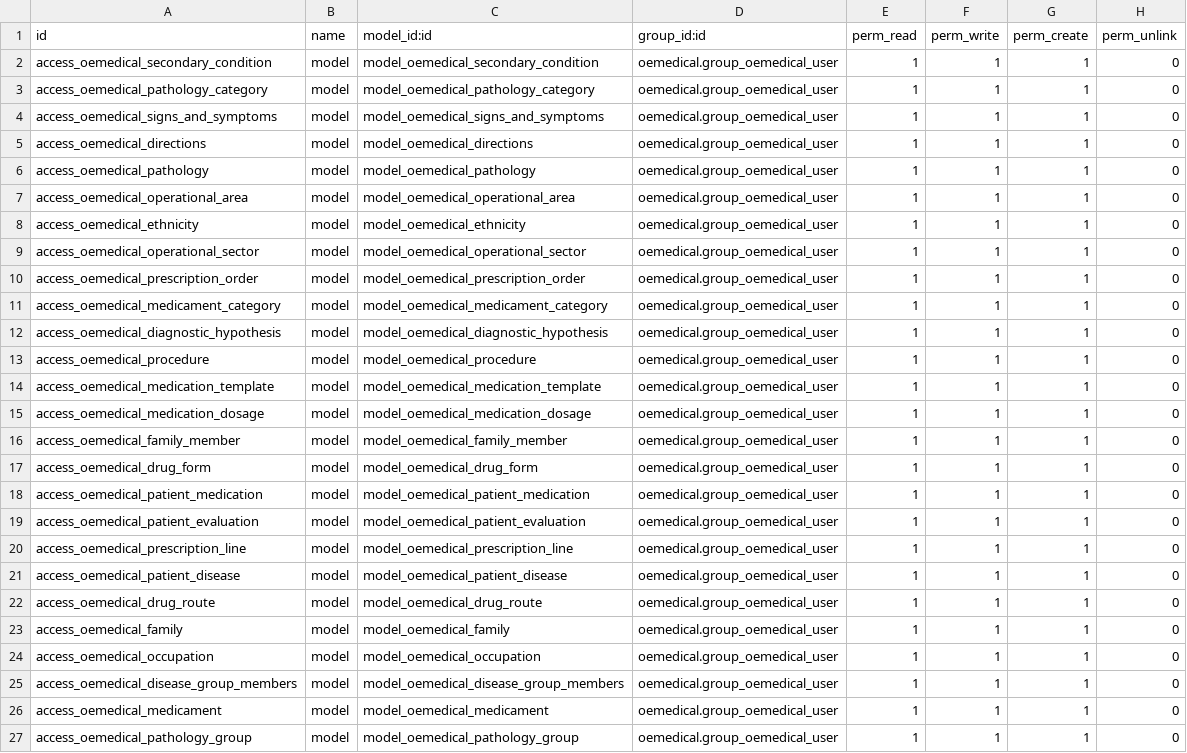
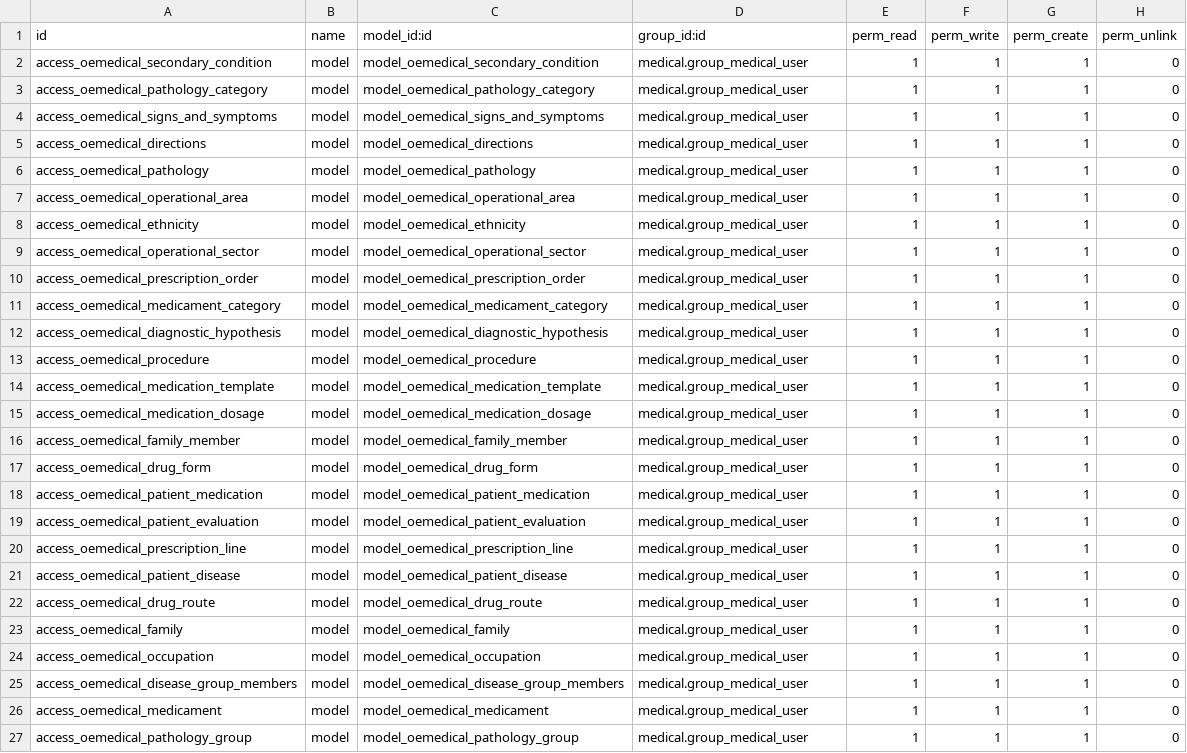
Before and after one commit to OCA/vertical-medical, a CSV file: oemedical_emr/security/ir.model.access.csv, drawn as a sheet.

Commit message:
IMP: Made oemedical_emr and oemedical_emr_data module installable (OCA).

```diff
--- a/oemedical_emr/security/ir.model.access.csv
+++ b/oemedical_emr/security/ir.model.access.csv
@@ -1,27 +1,27 @@
 id,name,model_id:id,group_id:id,perm_read,perm_write,perm_create,perm_unlink
-access_oemedical_secondary_condition,model,model_oemedical_secondary_condition,oemedical.group_oemedical_user,1,1,1,0
-access_oemedical_pathology_category,model,model_oemedical_pathology_category,oemedical.group_oemedical_user,1,1,1,0
-access_oemedical_signs_and_symptoms,model,model_oemedical_signs_and_symptoms,oemedical.group_oemedical_user,1,1,1,0
-access_oemedical_directions,model,model_oemedical_directions,oemedical.group_oemedical_user,1,1,1,0
-access_oemedical_pathology,model,model_oemedical_pathology,oemedical.group_oemedical_user,1,1,1,0
-access_oemedical_operational_area,model,model_oemedical_operational_area,oemedical.group_oemedical_user,1,1,1,0
-access_oemedical_ethnicity,model,model_oemedical_ethnicity,oemedical.group_oemedical_user,1,1,1,0
-access_oemedical_operational_sector,model,model_oemedical_operational_sector,oemedical.group_oemedical_user,1,1,1,0
-access_oemedical_prescription_order,model,model_oemedical_prescription_order,oemedical.group_oemedical_user,1,1,1,0
-access_oemedical_medicament_category,model,model_oemedical_medicament_category,oemedical.group_oemedical_user,1,1,1,0
-access_oemedical_diagnostic_hypothesis,model,model_oemedical_diagnostic_hypothesis,oemedical.group_oemedical_user,1,1,1,0
-access_oemedical_procedure,model,model_oemedical_procedure,oemedical.group_oemedical_user,1,1,1,0
-access_oemedical_medication_template,model,model_oemedical_medication_template,oemedical.group_oemedical_user,1,1,1,0
-access_oemedical_medication_dosage,model,model_oemedical_medication_dosage,oemedical.group_oemedical_user,1,1,1,0
-access_oemedical_family_member,model,model_oemedical_family_member,oemedical.group_oemedical_user,1,1,1,0
-access_oemedical_drug_form,model,model_oemedical_drug_form,oemedical.group_oemedical_user,1,1,1,0
-access_oemedical_patient_medication,model,model_oemedical_patient_medication,oemedical.group_oemedical_user,1,1,1,0
-access_oemedical_patient_evaluation,model,model_oemedical_patient_evaluation,oemedical.group_oemedical_user,1,1,1,0
-access_oemedical_prescription_line,model,model_oemedical_prescription_line,oemedical.group_oemedical_user,1,1,1,0
-access_oemedical_patient_disease,model,model_oemedical_patient_disease,oemedical.group_oemedical_user,1,1,1,0
-access_oemedical_drug_route,model,model_oemedical_drug_route,oemedical.group_oemedical_user,1,1,1,0
-access_oemedical_family,model,model_oemedical_family,oemedical.group_oemedical_user,1,1,1,0
-access_oemedical_occupation,model,model_oemedical_occupation,oemedical.group_oemedical_user,1,1,1,0
-access_oemedical_disease_group_members,model,model_oemedical_disease_group_members,oemedical.group_oemedical_user,1,1,1,0
-access_oemedical_medicament,model,model_oemedical_medicament,oemedical.group_oemedical_user,1,1,1,0
-access_oemedical_pathology_group,model,model_oemedical_pathology_group,oemedical.group_oemedical_user,1,1,1,0
+access_oemedical_secondary_condition,model,model_oemedical_secondary_condition,medical.group_medical_user,1,1,1,0
+access_oemedical_pathology_category,model,model_oemedical_pathology_category,medical.group_medical_user,1,1,1,0
+access_oemedical_signs_and_symptoms,model,model_oemedical_signs_and_symptoms,medical.group_medical_user,1,1,1,0
+access_oemedical_directions,model,model_oemedical_directions,medical.group_medical_user,1,1,1,0
+access_oemedical_pathology,model,model_oemedical_pathology,medical.group_medical_user,1,1,1,0
+access_oemedical_operational_area,model,model_oemedical_operational_area,medical.group_medical_user,1,1,1,0
+access_oemedical_ethnicity,model,model_oemedical_ethnicity,medical.group_medical_user,1,1,1,0
+access_oemedical_operational_sector,model,model_oemedical_operational_sector,medical.group_medical_user,1,1,1,0
+access_oemedical_prescription_order,model,model_oemedical_prescription_order,medical.group_medical_user,1,1,1,0
+access_oemedical_medicament_category,model,model_oemedical_medicament_category,medical.group_medical_user,1,1,1,0
+access_oemedical_diagnostic_hypothesis,model,model_oemedical_diagnostic_hypothesis,medical.group_medical_user,1,1,1,0
+access_oemedical_procedure,model,model_oemedical_procedure,medical.group_medical_user,1,1,1,0
+access_oemedical_medication_template,model,model_oemedical_medication_template,medical.group_medical_user,1,1,1,0
+access_oemedical_medication_dosage,model,model_oemedical_medication_dosage,medical.group_medical_user,1,1,1,0
+access_oemedical_family_member,model,model_oemedical_family_member,medical.group_medical_user,1,1,1,0
+access_oemedical_drug_form,model,model_oemedical_drug_form,medical.group_medical_user,1,1,1,0
+access_oemedical_patient_medication,model,model_oemedical_patient_medication,medical.group_medical_user,1,1,1,0
+access_oemedical_patient_evaluation,model,model_oemedical_patient_evaluation,medical.group_medical_user,1,1,1,0
+access_oemedical_prescription_line,model,model_oemedical_prescription_line,medical.group_medical_user,1,1,1,0
+access_oemedical_patient_disease,model,model_oemedical_patient_disease,medical.group_medical_user,1,1,1,0
+access_oemedical_drug_route,model,model_oemedical_drug_route,medical.group_medical_user,1,1,1,0
+access_oemedical_family,model,model_oemedical_family,medical.group_medical_user,1,1,1,0
+access_oemedical_occupation,model,model_oemedical_occupation,medical.group_medical_user,1,1,1,0
+access_oemedical_disease_group_members,model,model_oemedical_disease_group_members,medical.group_medical_user,1,1,1,0
+access_oemedical_medicament,model,model_oemedical_medicament,medical.group_medical_user,1,1,1,0
+access_oemedical_pathology_group,model,model_oemedical_pathology_group,medical.group_medical_user,1,1,1,0
```
Also changed, not shown: 6 other files.
